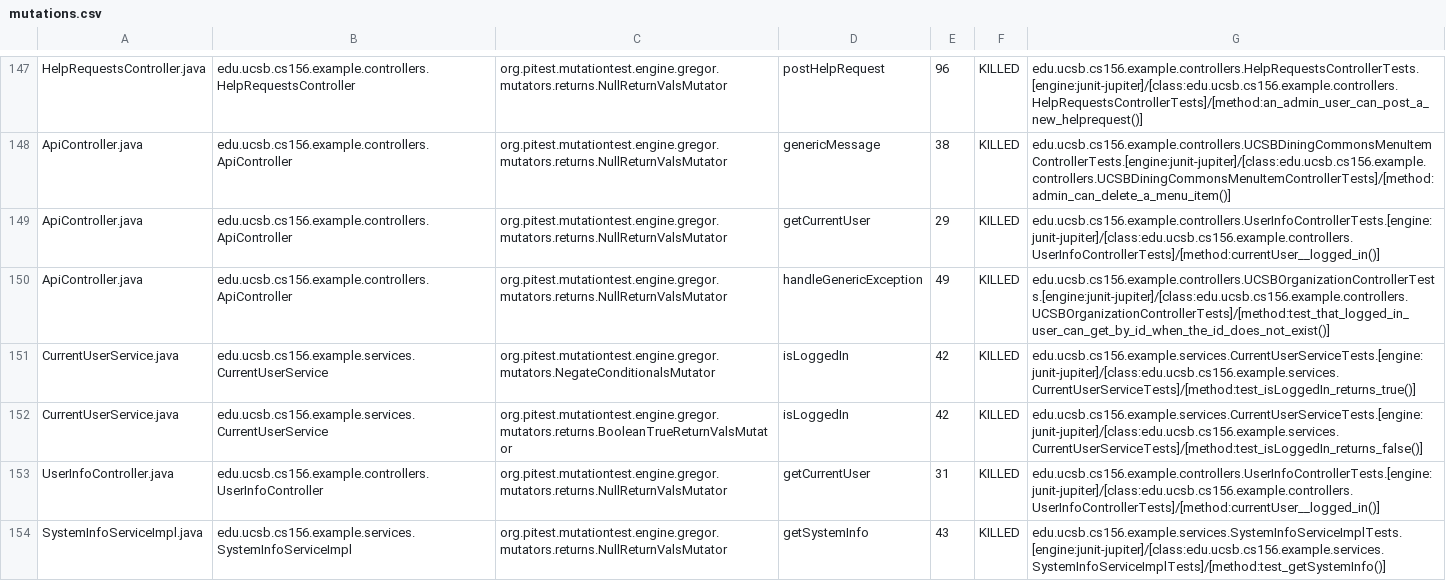
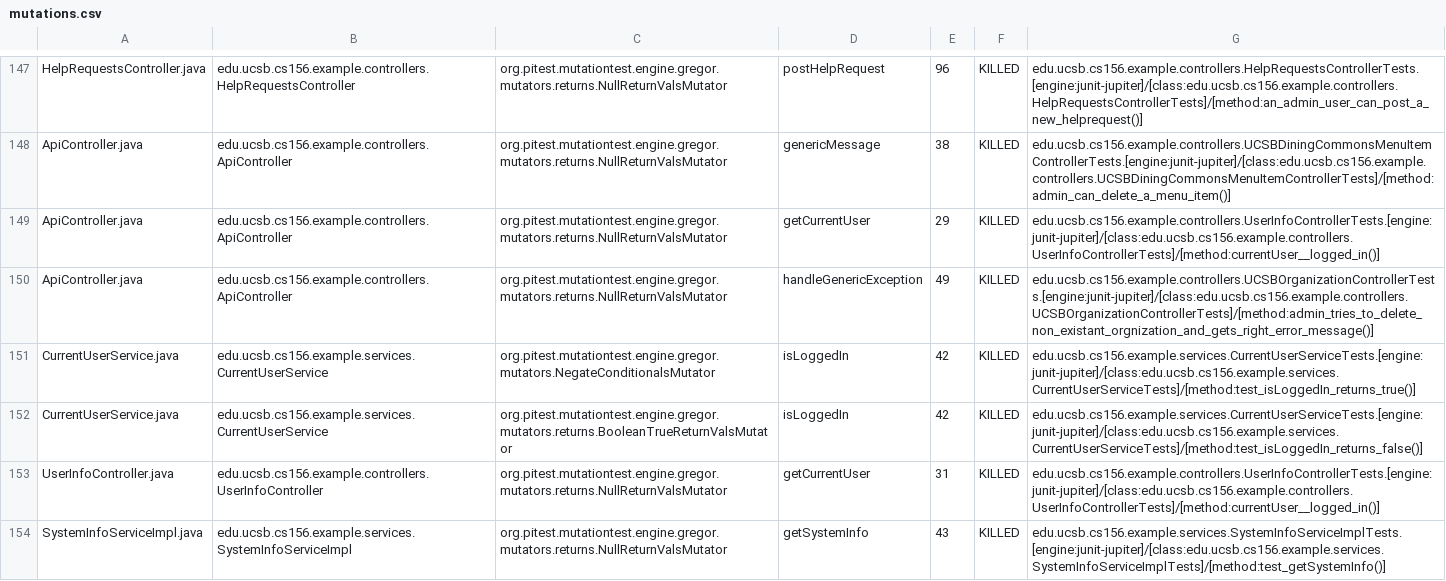
Before and after one commit to ucsb-cs156-f24/team01-f24-10, a CSV file: prs/67/pitest/mutations.csv, drawn as a sheet; only a part is shown, gaps mark what is left out.

Commit message:
Deploying to gh-pages from @ ucsb-cs156-f24/team01-f24-10@4fb7fda56b29d79d770eaf0e748252f94a326b9b 🚀

```diff
--- a/prs/67/pitest/mutations.csv
+++ b/prs/67/pitest/mutations.csv
@@ -149,3 +149,3 @@ ApiController.java,edu.ucsb.cs156.example.controllers.ApiController,org.pitest.m
 ApiController.java,edu.ucsb.cs156.example.controllers.ApiController,org.pitest.mutationtest.engine.gregor.mutators.returns.NullReturnValsMutator,getCurrentUser,29,KILLED,edu.ucsb.cs156.example.controllers.UserInfoControllerTests.[engine:junit-jupiter]/[class:edu.ucsb.cs156.example.controllers.UserInfoControllerTests]/[method:currentUser__logged_in()]
-ApiController.java,edu.ucsb.cs156.example.controllers.ApiController,org.pitest.mutationtest.engine.gregor.mutators.returns.NullReturnValsMutator,handleGenericException,49,KILLED,edu.ucsb.cs156.example.controllers.UCSBOrganizationControllerTests.[engine:junit-jupiter]/[class:edu.ucsb.cs156.example.controllers.UCSBOrganizationControllerTests]/[method:test_that_logged_in_user_can_get_by_id_when_the_id_does_not_exist()]
+ApiController.java,edu.ucsb.cs156.example.controllers.ApiController,org.pitest.mutationtest.engine.gregor.mutators.returns.NullReturnValsMutator,handleGenericException,49,KILLED,edu.ucsb.cs156.example.controllers.UCSBOrganizationControllerTests.[engine:junit-jupiter]/[class:edu.ucsb.cs156.example.controllers.UCSBOrganizationControllerTests]/[method:admin_tries_to_delete_non_existant_orgnization_and_gets_right_error_message()]
 CurrentUserService.java,edu.ucsb.cs156.example.services.CurrentUserService,org.pitest.mutationtest.engine.gregor.mutators.NegateConditionalsMutator,isLoggedIn,42,KILLED,edu.ucsb.cs156.example.services.CurrentUserServiceTests.[engine:junit-jupiter]/[class:edu.ucsb.cs156.example.services.CurrentUserServiceTests]/[method:test_isLoggedIn_returns_true()]
```
Also changed, not shown: 17 other files.
